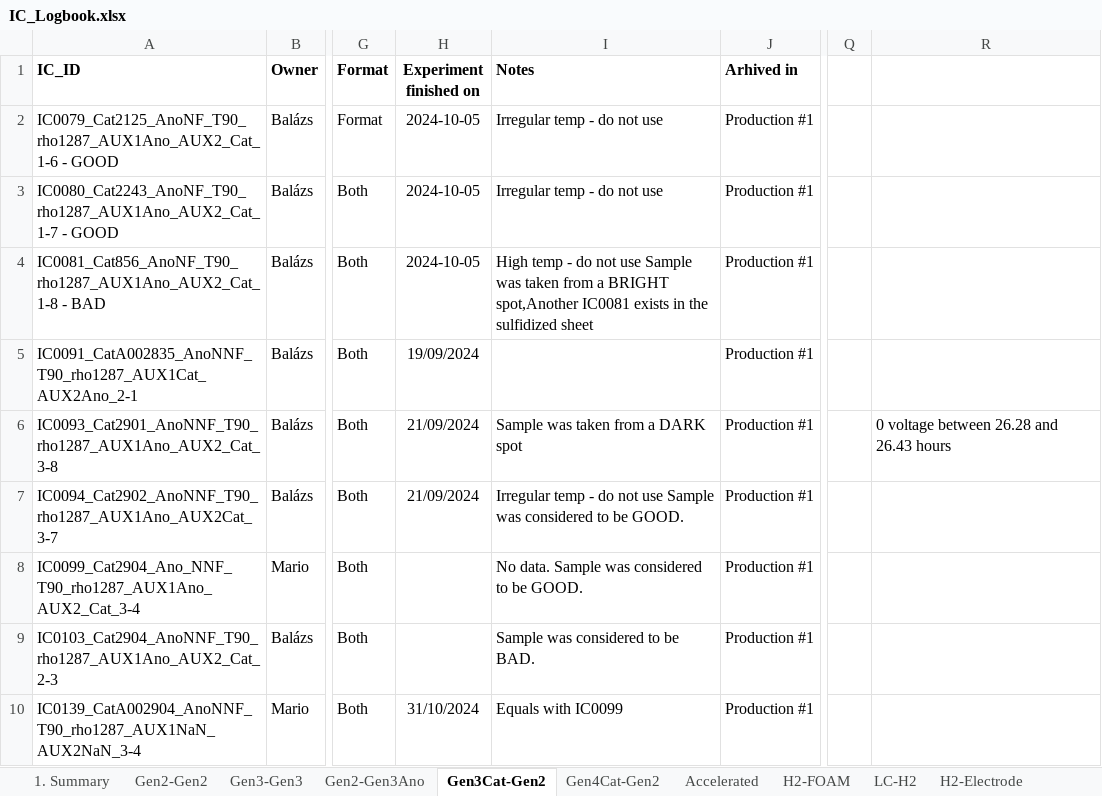
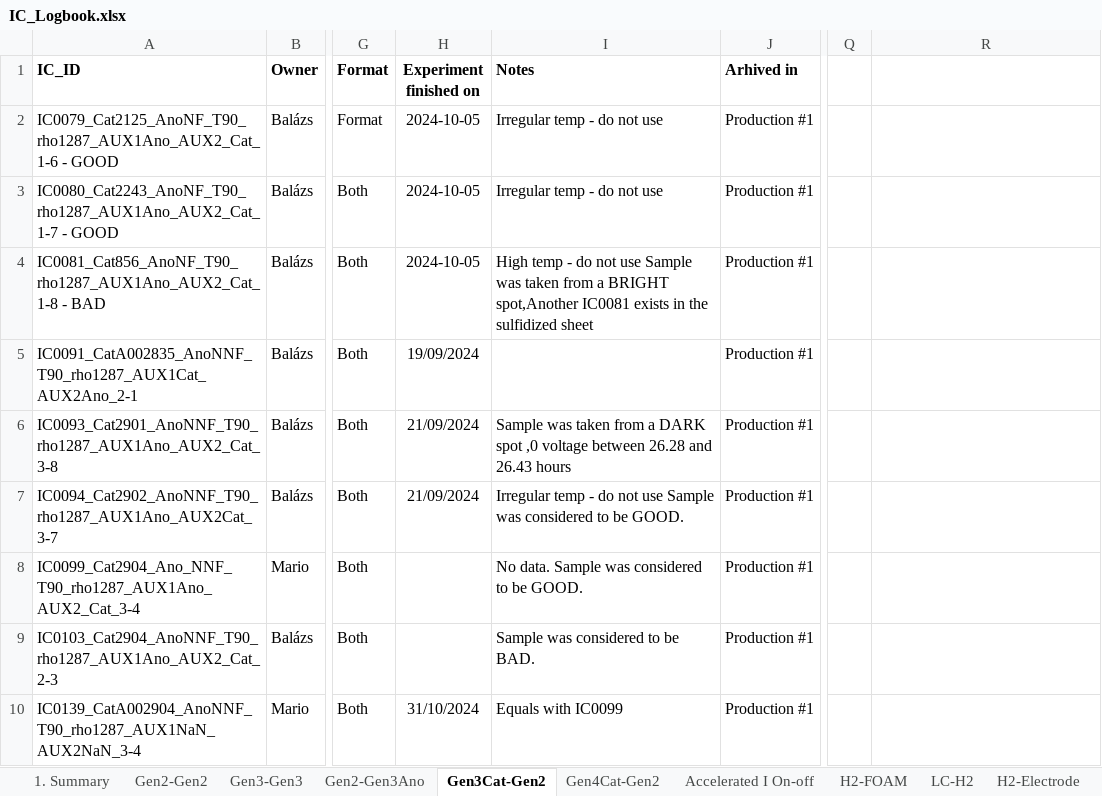
Before and after one commit to hydrogenPro-D/immersion_cell_manager, an Excel workbook: src/data/IC_Logbook.xlsx, sheet Gen3Cat-Gen2, drawn as a sheet; only a part is shown, gaps mark what is left out; values as stored, in another font and other column widths than the file's, no borders; the diff names each change by its address in the sheet, - before the commit and + after, or states it on an @@ line.

```diff
--- a/src/data/IC_Logbook.xlsx (sheet Gen3Cat-Gen2)
+++ b/src/data/IC_Logbook.xlsx (sheet Gen3Cat-Gen2)
-sheet tab: Accelerated
+sheet tab: Accelerated I On-off
-I6 (Notes): …DARK spot
+I6 (Notes): …DARK spot ,0 voltage between 26.28 and 26.43 hours
-R6: 0 voltage between 26.28 and 26.43 hours
+R6: (empty)
```
Also changed, not shown: sheet Production R&D, sheet Gen4Cat-Gen2, sheet Long term testing, sheet Other, sheet Accelerated I On-off, sheet Gen2-Gen2, 6 more sheets, other sheet tabs, hidden cells, 2 other files.
